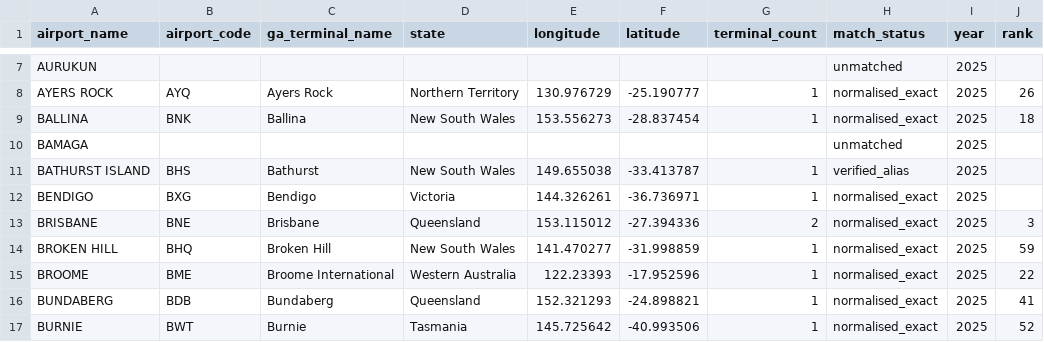
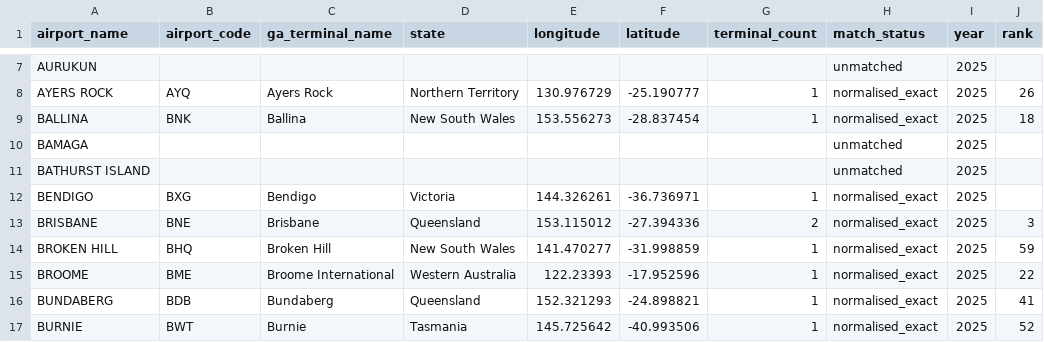
Before and after one commit to tooi0007-ops/FIT3179_DV2, a CSV file: data/processed/airport_2025.csv, drawn as a sheet; only a part is shown, gaps mark what is left out; the diff names each change by its address in the sheet, - before the commit and + after, or states it on an @@ line.

```diff
--- a/data/processed/airport_2025.csv
+++ b/data/processed/airport_2025.csv
-B11 (airport_code): BHS
+B11 (airport_code): (empty)
-C11 (ga_terminal_name): Bathurst
+C11 (ga_terminal_name): (empty)
-D11 (state): New South Wales
+D11 (state): (empty)
-E11 (longitude): 149.655038
+E11 (longitude): (empty)
-F11 (latitude): -33.413787
+F11 (latitude): (empty)
-G11 (terminal_count): 1
+G11 (terminal_count): (empty)
-H11 (match_status): verified_alias
+H11 (match_status): unmatched
```
Also changed, not shown: data/processed/airport_activity.csv, data/processed/airport_crosswalk.csv, 14 other files.
